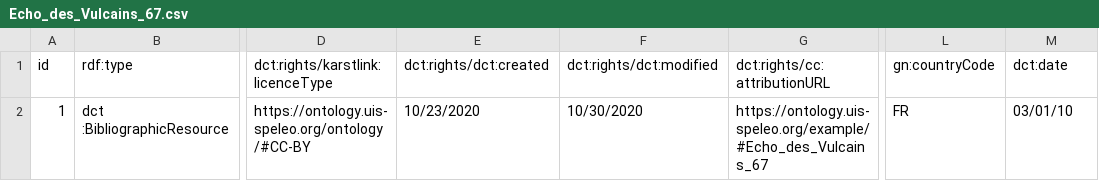
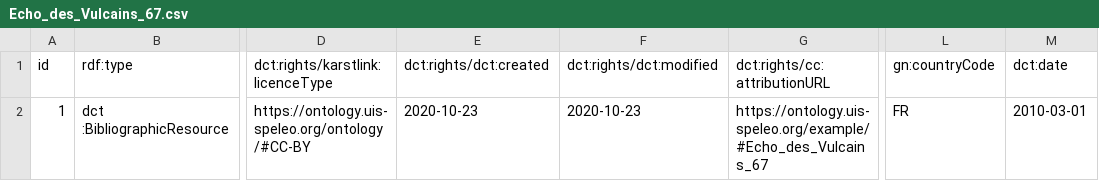
Before and after one commit to GrottoCenter/Karstlink-ontology, a CSV file: example/Echo_des_Vulcains_67.csv, drawn as a sheet; only a part is shown, gaps mark what is left out; the diff names each change by its address in the sheet, - before the commit and + after, or states it on an @@ line.

```diff
--- a/example/Echo_des_Vulcains_67.csv
+++ b/example/Echo_des_Vulcains_67.csv
-E2: 10/23/2020
+E2: 2020-10-23
-F2: 10/30/2020
+F2: 2020-10-23
-M2: 03/01/10
+M2: 2010-03-01
```
Also changed, not shown: example/12y2016.csv, example/Echo_des_Vulcains.csv, 10 other files.
